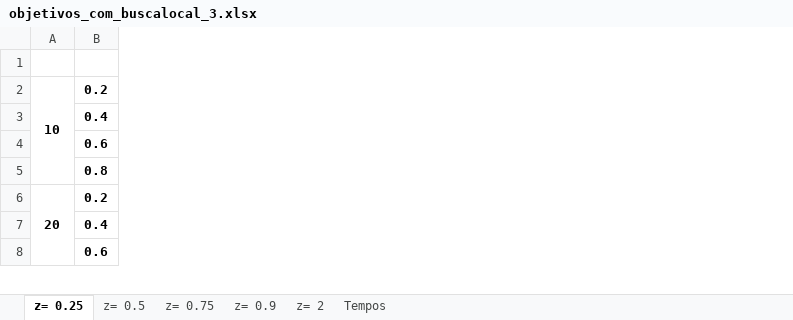
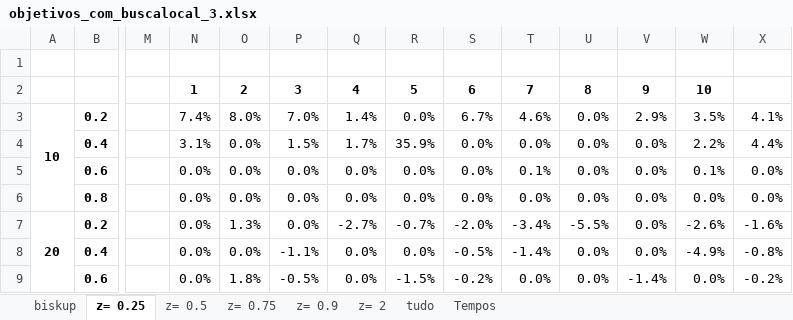
Before and after one commit to lpbiasoto/metaheuristicas, an Excel workbook: objetivos_com_buscalocal_3.xlsx, sheet z= 0.25, drawn as a sheet; only a part is shown, gaps mark what is left out; values as stored, in another font and other column widths than the file's, no borders; addresses are those after the commit; rows hold the shown columns only; the diff names each change by its address in the sheet, - before the commit and + after, or states it on an @@ line.

```diff
--- a/objetivos_com_buscalocal_3.xlsx (sheet z= 0.25)
+++ b/objetivos_com_buscalocal_3.xlsx (sheet z= 0.25)
+sheet tab: biskup
+sheet tab: tudo
+column M, empty
+column N, rows 2-9: 1 | 7.4% | 3.1% | 0.0% | 0.0% | 0.0% | 0.0% | 0.0%
+column O, rows 2-9: 2 | 8.0% | 0.0% | 0.0% | 0.0% | 1.3% | 0.0% | 1.8%
+column P, rows 2-9: 3 | 7.0% | 1.5% | 0.0% | 0.0% | 0.0% | -1.1% | -0.5%
+column Q, rows 2-9: 4 | 1.4% | 1.7% | 0.0% | 0.0% | -2.7% | 0.0% | 0.0%
+column R, rows 2-9: 5 | 0.0% | 35.9% | 0.0% | 0.0% | -0.7% | 0.0% | -1.5%
+column S, rows 2-9: 6 | 6.7% | 0.0% | 0.0% | 0.0% | -2.0% | -0.5% | -0.2%
+column T, rows 2-9: 7 | 4.6% | 0.0% | 0.1% | 0.0% | -3.4% | -1.4% | 0.0%
+column U, rows 2-9: 8 | 0.0% | 0.0% | 0.0% | 0.0% | -5.5% | 0.0% | 0.0%
+column V, rows 2-9: 9 | 2.9% | 0.0% | 0.0% | 0.0% | 0.0% | 0.0% | -1.4%
+column W, rows 2-9: 10 | 3.5% | 2.2% | 0.1% | 0.0% | -2.6% | -4.9% | 0.0%
+column X, rows 3-9: 4.1% | 4.4% | 0.0% | 0.0% | -1.6% | -0.8% | -0.2%
+row 1: (empty)
```
Also changed, not shown: sheet z= 0.5, sheet z= 0.75, sheet z= 2, sheet z= 0.9, 1 other file.
